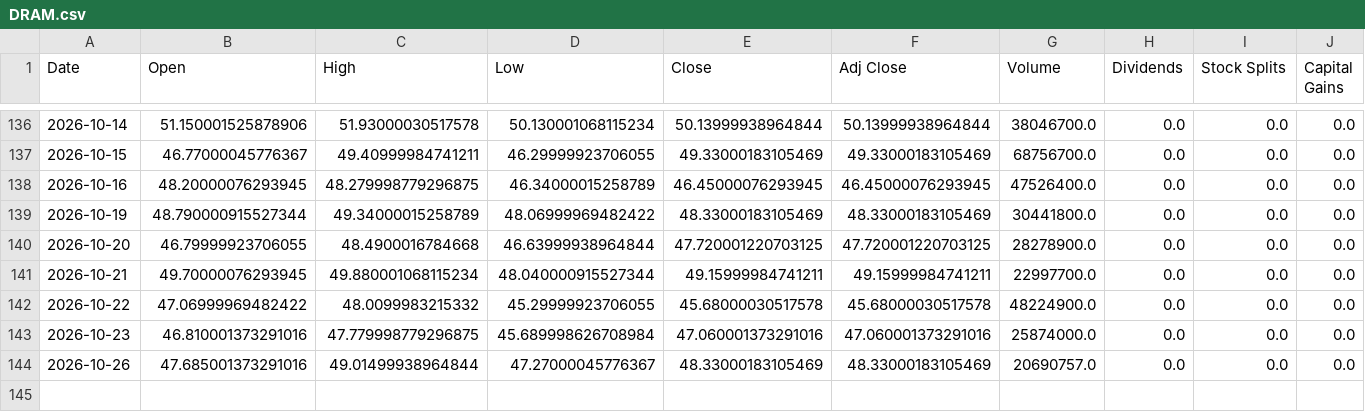
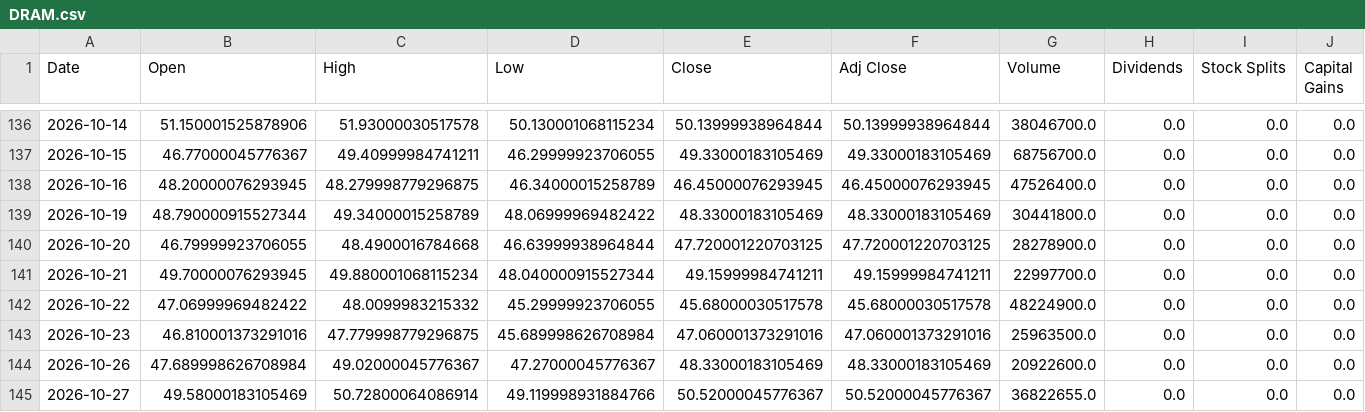
Before and after one commit to a23882005/LivingWaterAI, a CSV file: data/market_history/global/DRAM.csv, drawn as a sheet; only a part is shown, gaps mark what is left out.

```diff
--- a/data/market_history/global/DRAM.csv
+++ b/data/market_history/global/DRAM.csv
@@ -142,3 +142,4 @@ Date,Open,High,Low,Close,Adj Close,Volume,Dividends,Stock Splits,Capital Gains
 2026-10-22,47.06999969482422,48.0099983215332,45.29999923706055,45.68000030517578,45.68000030517578,48224900.0,0.0,0.0,0.0
-2026-10-23,46.810001373291016,47.779998779296875,45.689998626708984,47.060001373291016,47.060001373291016,25874000.0,0.0,0.0,0.0
-2026-10-26,47.685001373291016,49.01499938964844,47.27000045776367,48.33000183105469,48.33000183105469,20690757.0,0.0,0.0,0.0
+2026-10-23,46.810001373291016,47.779998779296875,45.689998626708984,47.060001373291016,47.060001373291016,25963500.0,0.0,0.0,0.0
+2026-10-26,47.689998626708984,49.02000045776367,47.27000045776367,48.33000183105469,48.33000183105469,20922600.0,0.0,0.0,0.0
+2026-10-27,49.58000183105469,50.72800064086914,49.119998931884766,50.52000045776367,50.52000045776367,36822655.0,0.0,0.0,0.0
```
Also changed, not shown: data/market_history/global/PPH.csv, data/market_history/global/SGOV.csv, 19 other files.
